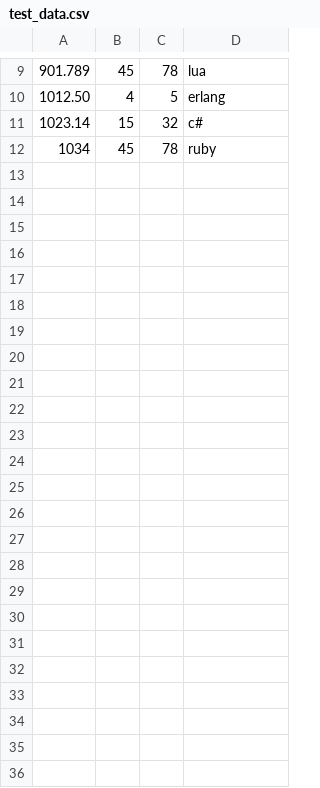
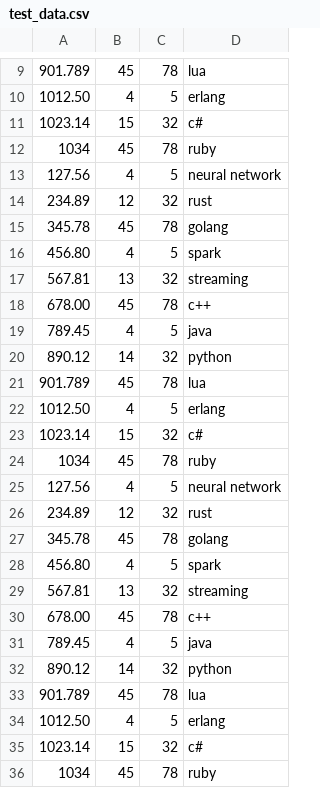
Before and after one commit to PhamHung2020/Simple-SGX-based-DSP-Engine, a CSV file: test_data.csv, drawn as a sheet; only a part is shown, gaps mark what is left out; the diff names each change by its address in the sheet, - before the commit and + after, or states it on an @@ line.

```diff
--- a/test_data.csv
+++ b/test_data.csv
+row 13: 127.56 | 4 | 5 | neural network
+row 14: 234.89 | 12 | 32 | rust
+row 15: 345.78 | 45 | 78 | golang
+row 16: 456.80 | 4 | 5 | spark
+row 17: 567.81 | 13 | 32 | streaming
+row 18: 678.00 | 45 | 78 | c++
+row 19: 789.45 | 4 | 5 | java
+row 20: 890.12 | 14 | 32 | python
+row 21: 901.789 | 45 | 78 | lua
+row 22: 1012.50 | 4 | 5 | erlang
+row 23: 1023.14 | 15 | 32 | c#
+row 24: 1034 | 45 | 78 | ruby
+row 25: 127.56 | 4 | 5 | neural network
+row 26: 234.89 | 12 | 32 | rust
+row 27: 345.78 | 45 | 78 | golang
+row 28: 456.80 | 4 | 5 | spark
+row 29: 567.81 | 13 | 32 | streaming
+row 30: 678.00 | 45 | 78 | c++
+row 31: 789.45 | 4 | 5 | java
+row 32: 890.12 | 14 | 32 | python
+row 33: 901.789 | 45 | 78 | lua
+row 34: 1012.50 | 4 | 5 | erlang
+row 35: 1023.14 | 15 | 32 | c#
+row 36: 1034 | 45 | 78 | ruby
```
Also changed, not shown: 9 other files.
